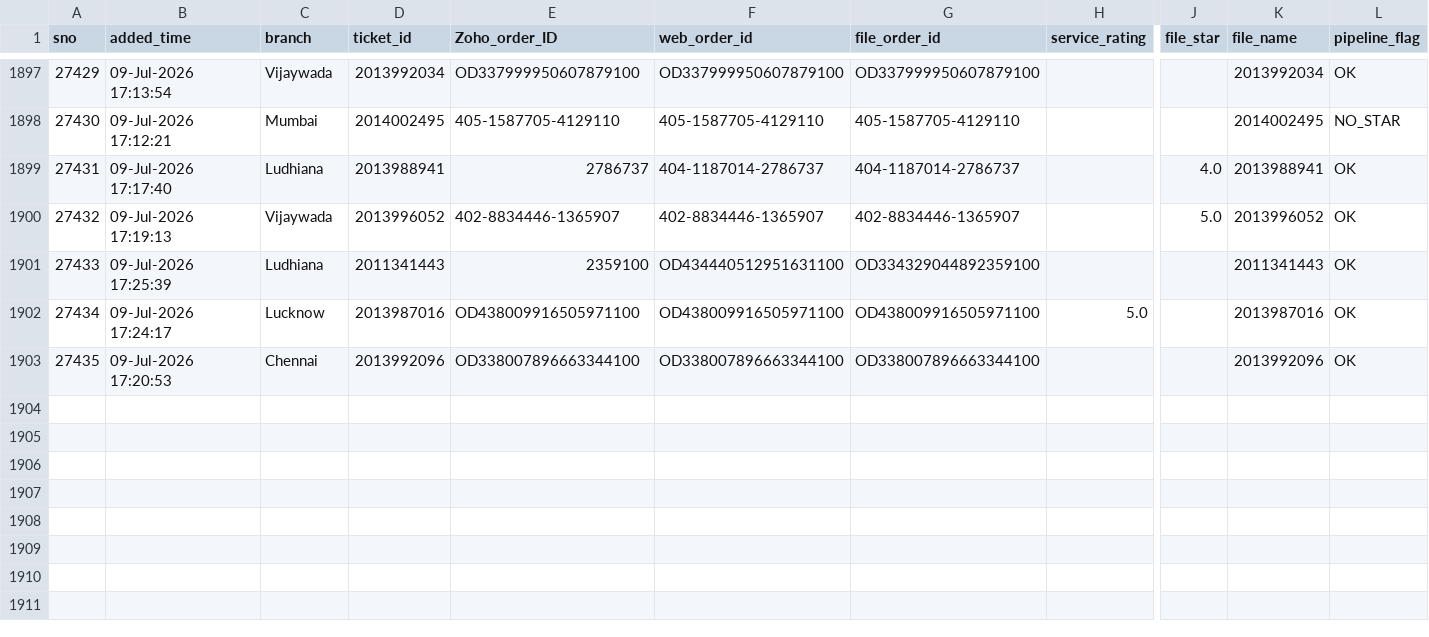
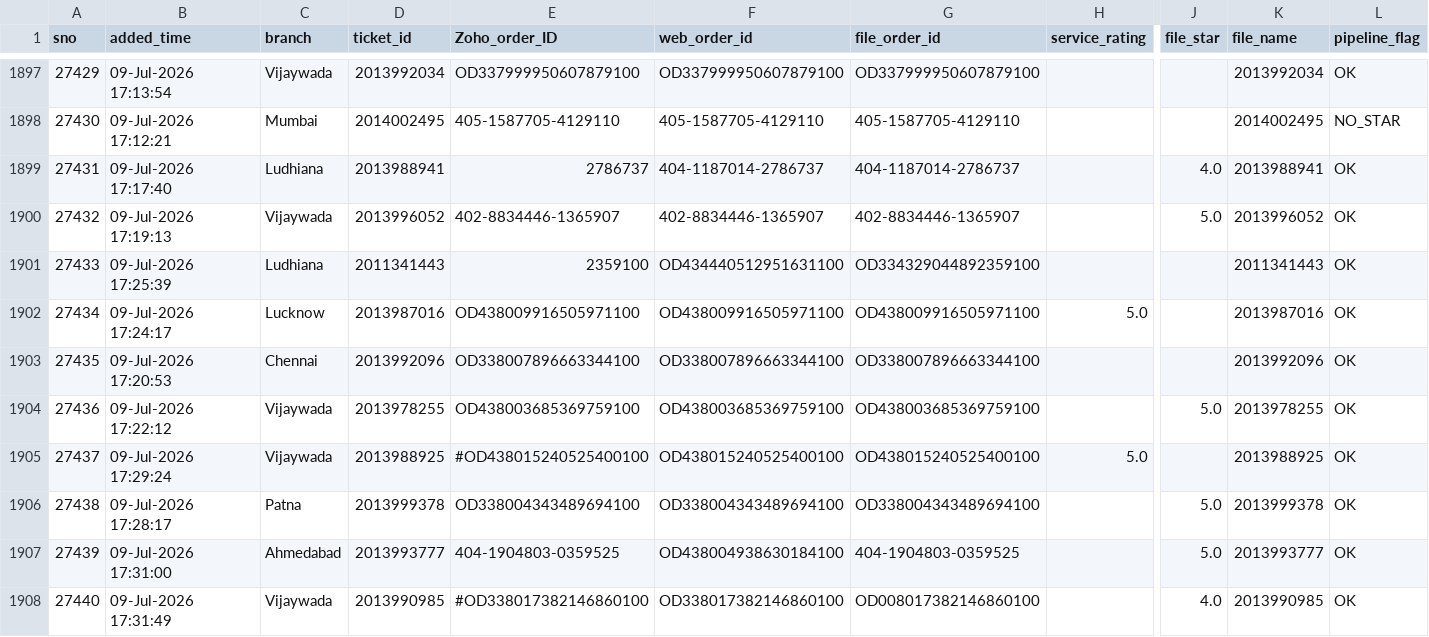
Before and after one commit to BobCantBuild/zoho-image-pipeline, a CSV file: data/zoho_latest.csv, drawn as a sheet; only a part is shown, gaps mark what is left out; rows hold the shown columns only; the diff names each change by its address in the sheet, - before the commit and + after, or states it on an @@ line.

Commit message:
auto: update dashboard data — 1907 records [2026-07-09 23:08]

```diff
--- a/data/zoho_latest.csv
+++ b/data/zoho_latest.csv
+row 1904: 27436 | 09-Jul-2026 17:22:12 | Vijaywada | 2013978255 | OD438003685369759100 | OD438003685369759100 | OD438003685369759100 |  | 5.0 | 2013978255 | OK
+row 1905: 27437 | 09-Jul-2026 17:29:24 | Vijaywada | 2013988925 | #OD438015240525400100 | OD438015240525400100 | OD438015240525400100 | 5.0 |  | 2013988925 | OK
+row 1906: 27438 | 09-Jul-2026 17:28:17 | Patna | 2013999378 | OD338004343489694100 | OD338004343489694100 | OD338004343489694100 |  | 5.0 | 2013999378 | OK
+row 1907: 27439 | 09-Jul-2026 17:31:00 | Ahmedabad | 2013993777 | 404-1904803-0359525 | OD438004938630184100 | 404-1904803-0359525 |  | 5.0 | 2013993777 | OK
+row 1908: 27440 | 09-Jul-2026 17:31:49 | Vijaywada | 2013990985 | #OD338017382146860100 | OD338017382146860100 | OD008017382146860100 |  | 4.0 | 2013990985 | OK
```
Also changed, not shown: 1 other file.
